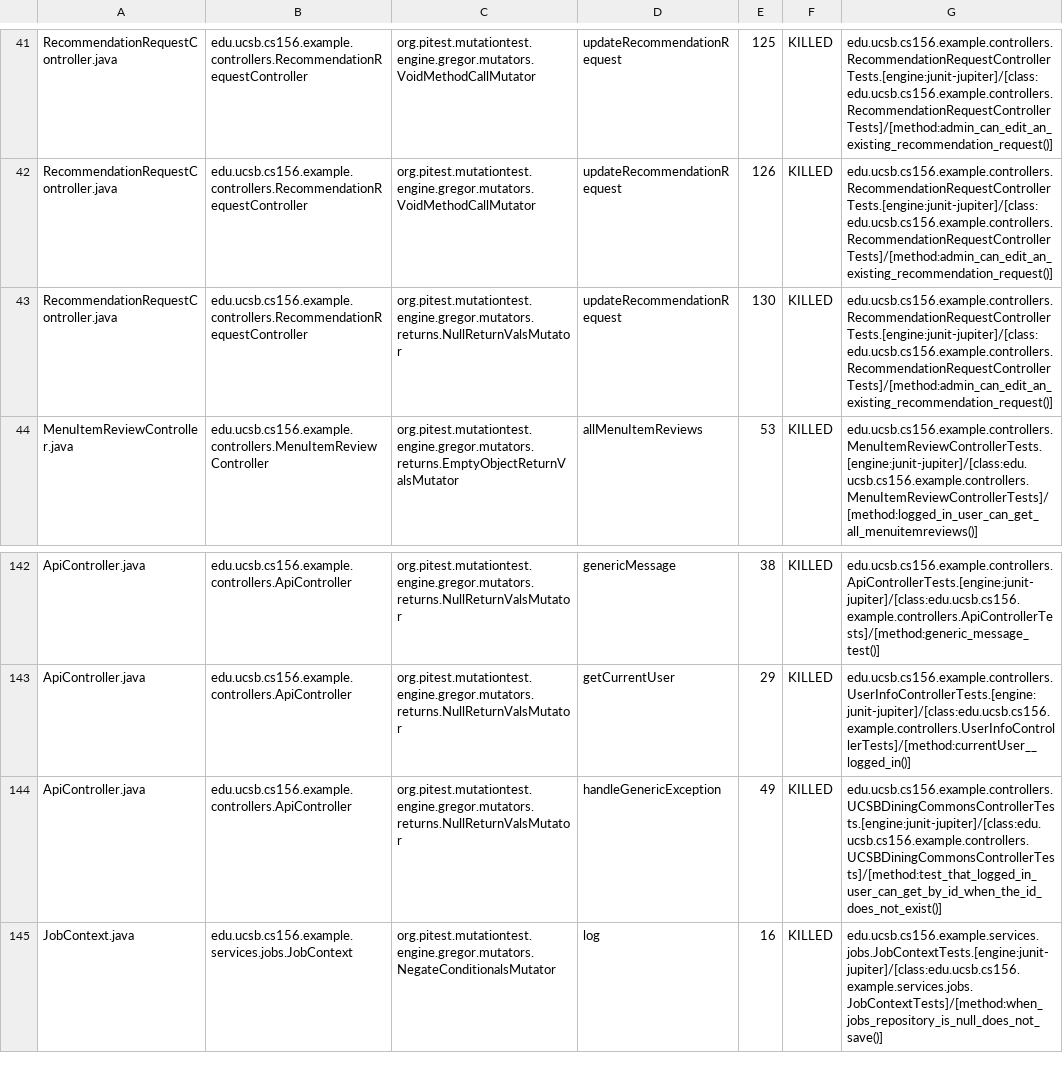
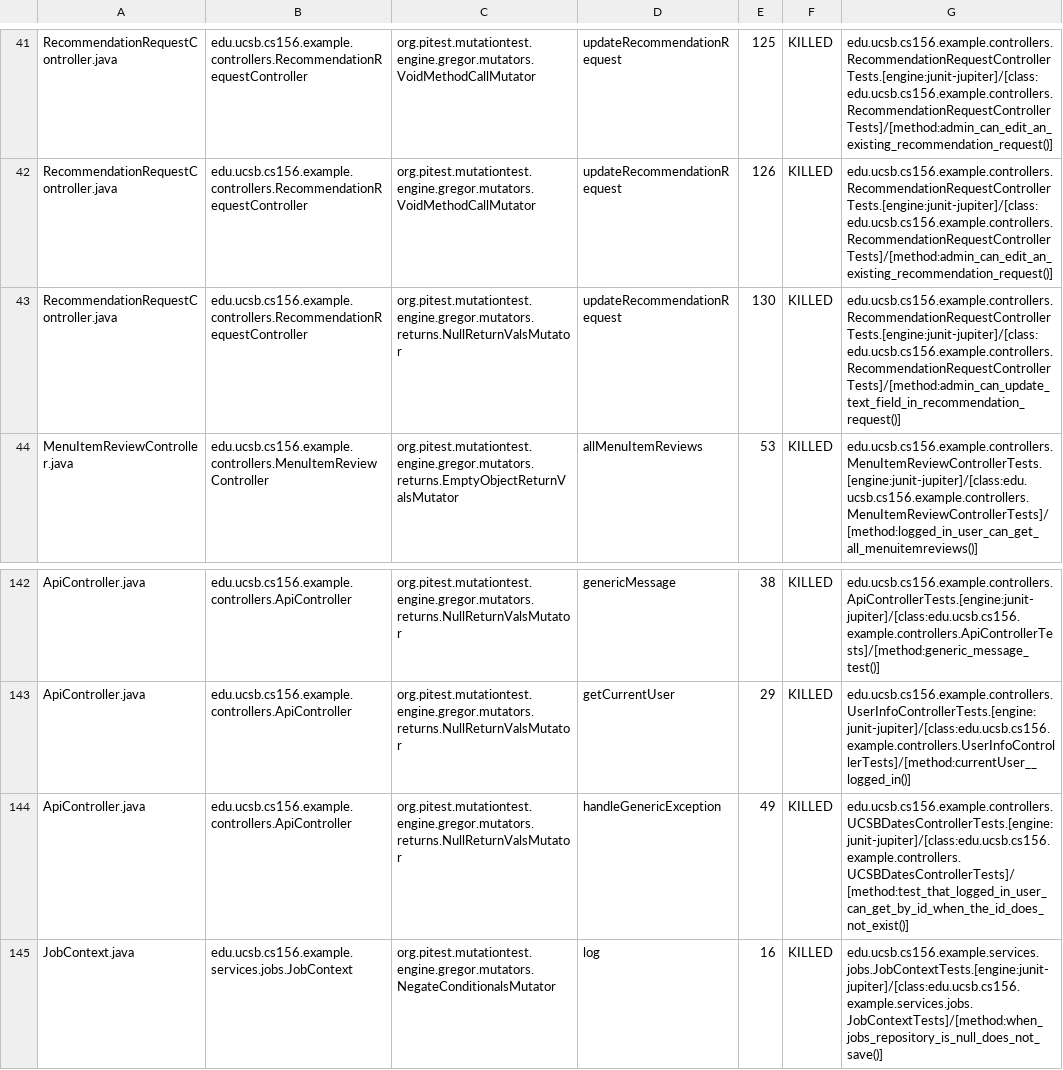
Before and after one commit to ucsb-cs156-s25/team01-s25-14, a CSV file: prs/61/pitest/mutations.csv, drawn as a sheet; only a part is shown, gaps mark what is left out.

Commit message:
Deploying to gh-pages from @ ucsb-cs156-s25/team01-s25-14@6d1e80ec4248fc816ed007f7fdc11d4fcd5220af 🚀

```diff
--- a/prs/61/pitest/mutations.csv
+++ b/prs/61/pitest/mutations.csv
@@ -42,3 +42,3 @@ RecommendationRequestController.java,edu.ucsb.cs156.example.controllers.Recommen
 RecommendationRequestController.java,edu.ucsb.cs156.example.controllers.RecommendationRequestController,org.pitest.mutationtest.engine.gregor.mutators.VoidMethodCallMutator,updateRecommendationRequest,126,KILLED,edu.ucsb.cs156.example.controllers.RecommendationRequestControllerTests.[engine:junit-jupiter]/[class:edu.ucsb.cs156.example.controllers.RecommendationRequestControllerTests]/[method:admin_can_edit_an_existing_recommendation_request()]
-RecommendationRequestController.java,edu.ucsb.cs156.example.controllers.RecommendationRequestController,org.pitest.mutationtest.engine.gregor.mutators.returns.NullReturnValsMutator,updateRecommendationRequest,130,KILLED,edu.ucsb.cs156.example.controllers.RecommendationRequestControllerTests.[engine:junit-jupiter]/[class:edu.ucsb.cs156.example.controllers.RecommendationRequestControllerTests]/[method:admin_can_edit_an_existing_recommendation_request()]
+RecommendationRequestController.java,edu.ucsb.cs156.example.controllers.RecommendationRequestController,org.pitest.mutationtest.engine.gregor.mutators.returns.NullReturnValsMutator,updateRecommendationRequest,130,KILLED,edu.ucsb.cs156.example.controllers.RecommendationRequestControllerTests.[engine:junit-jupiter]/[class:edu.ucsb.cs156.example.controllers.RecommendationRequestControllerTests]/[method:admin_can_update_text_field_in_recommendation_request()]
 MenuItemReviewController.java,edu.ucsb.cs156.example.controllers.MenuItemReviewController,org.pitest.mutationtest.engine.gregor.mutators.returns.EmptyObjectReturnValsMutator,allMenuItemReviews,53,KILLED,edu.ucsb.cs156.example.controllers.MenuItemReviewControllerTests.[engine:junit-jupiter]/[class:edu.ucsb.cs156.example.controllers.MenuItemReviewControllerTests]/[method:logged_in_user_can_get_all_menuitemreviews()]
@@ -143,3 +143,3 @@ ApiController.java,edu.ucsb.cs156.example.controllers.ApiController,org.pitest.m
 ApiController.java,edu.ucsb.cs156.example.controllers.ApiController,org.pitest.mutationtest.engine.gregor.mutators.returns.NullReturnValsMutator,getCurrentUser,29,KILLED,edu.ucsb.cs156.example.controllers.UserInfoControllerTests.[engine:junit-jupiter]/[class:edu.ucsb.cs156.example.controllers.UserInfoControllerTests]/[method:currentUser__logged_in()]
-ApiController.java,edu.ucsb.cs156.example.controllers.ApiController,org.pitest.mutationtest.engine.gregor.mutators.returns.NullReturnValsMutator,handleGenericException,49,KILLED,edu.ucsb.cs156.example.controllers.UCSBDiningCommonsControllerTests.[engine:junit-jupiter]/[class:edu.ucsb.cs156.example.controllers.UCSBDiningCommonsControllerTests]/[method:test_that_logged_in_user_can_get_by_id_when_the_id_does_not_exist()]
+ApiController.java,edu.ucsb.cs156.example.controllers.ApiController,org.pitest.mutationtest.engine.gregor.mutators.returns.NullReturnValsMutator,handleGenericException,49,KILLED,edu.ucsb.cs156.example.controllers.UCSBDatesControllerTests.[engine:junit-jupiter]/[class:edu.ucsb.cs156.example.controllers.UCSBDatesControllerTests]/[method:test_that_logged_in_user_can_get_by_id_when_the_id_does_not_exist()]
 JobContext.java,edu.ucsb.cs156.example.services.jobs.JobContext,org.pitest.mutationtest.engine.gregor.mutators.NegateConditionalsMutator,log,16,KILLED,edu.ucsb.cs156.example.services.jobs.JobContextTests.[engine:junit-jupiter]/[class:edu.ucsb.cs156.example.services.jobs.JobContextTests]/[method:when_jobs_repository_is_null_does_not_save()]
```
Also changed, not shown: 19 other files.
